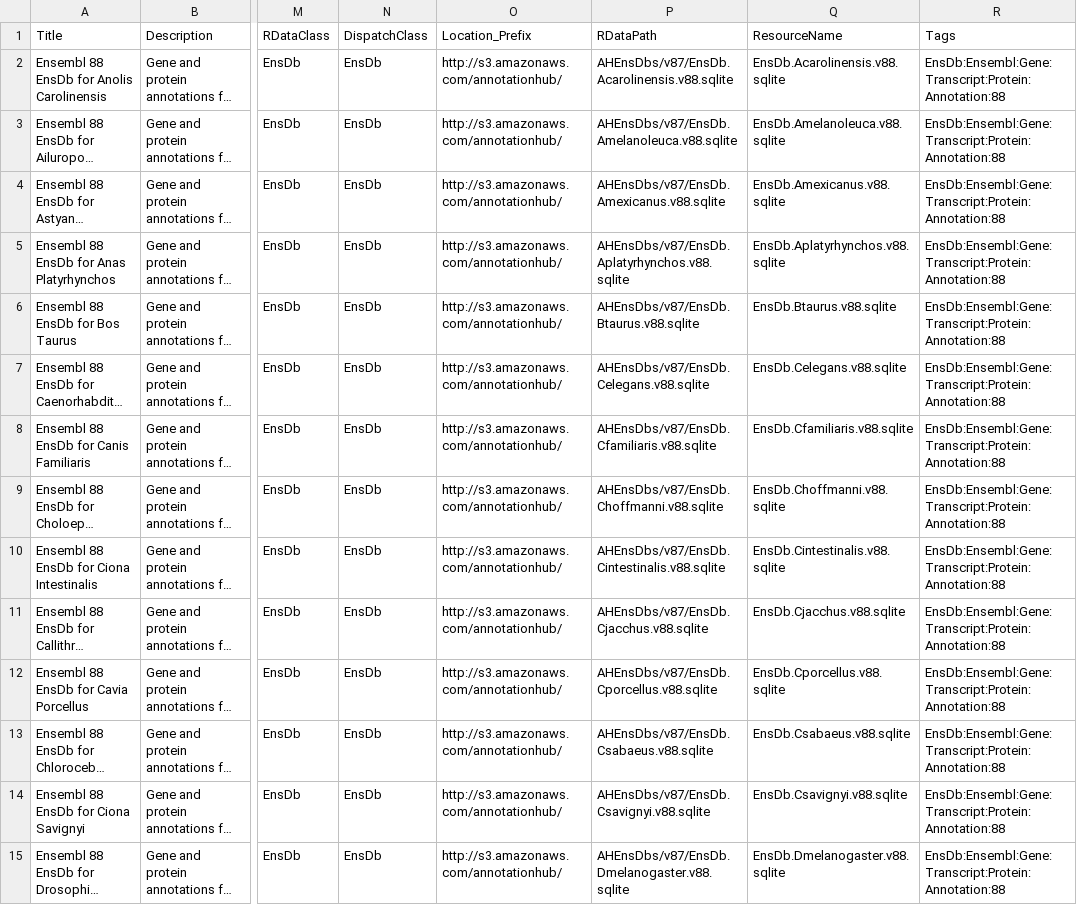
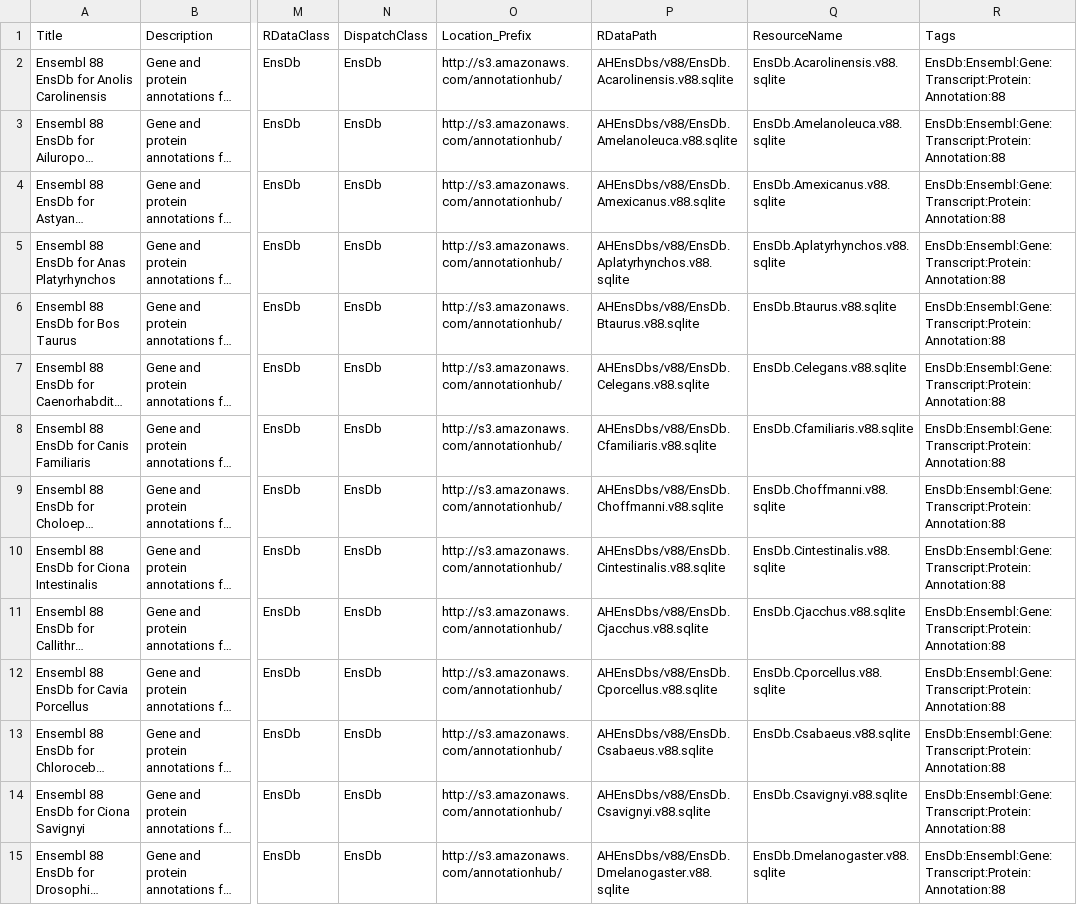
Before and after one commit to jorainer/AHEnsDbs, a CSV file: inst/extdata/metadata_v88.csv, drawn as a sheet; only a part is shown, gaps mark what is left out; long unchanged cells end in …; the diff covers the shown part only; the diff names each change by its address in the sheet, - before the commit and + after, or states it on an @@ line.

Commit message:
Fix hard-coded path

```diff
--- a/inst/extdata/metadata_v88.csv
+++ b/inst/extdata/metadata_v88.csv
-P2 (RDataPath): AHEnsDbs/v87/EnsDb.Acarolinensis.v88.sqlite
+P2 (RDataPath): AHEnsDbs/v88/EnsDb.Acarolinensis.v88.sqlite
-P3 (RDataPath): AHEnsDbs/v87/EnsDb.Amelanoleuca.v88.sqlite
+P3 (RDataPath): AHEnsDbs/v88/EnsDb.Amelanoleuca.v88.sqlite
-P4 (RDataPath): AHEnsDbs/v87/EnsDb.Amexicanus.v88.sqlite
+P4 (RDataPath): AHEnsDbs/v88/EnsDb.Amexicanus.v88.sqlite
-P5 (RDataPath): AHEnsDbs/v87/EnsDb.Aplatyrhynchos.v88.sqlite
+P5 (RDataPath): AHEnsDbs/v88/EnsDb.Aplatyrhynchos.v88.sqlite
-P6 (RDataPath): AHEnsDbs/v87/EnsDb.Btaurus.v88.sqlite
+P6 (RDataPath): AHEnsDbs/v88/EnsDb.Btaurus.v88.sqlite
-P7 (RDataPath): AHEnsDbs/v87/EnsDb.Celegans.v88.sqlite
+P7 (RDataPath): AHEnsDbs/v88/EnsDb.Celegans.v88.sqlite
-P8 (RDataPath): AHEnsDbs/v87/EnsDb.Cfamiliaris.v88.sqlite
+P8 (RDataPath): AHEnsDbs/v88/EnsDb.Cfamiliaris.v88.sqlite
-P9 (RDataPath): AHEnsDbs/v87/EnsDb.Choffmanni.v88.sqlite
+P9 (RDataPath): AHEnsDbs/v88/EnsDb.Choffmanni.v88.sqlite
-P10 (RDataPath): AHEnsDbs/v87/EnsDb.Cintestinalis.v88.sqlite
+P10 (RDataPath): AHEnsDbs/v88/EnsDb.Cintestinalis.v88.sqlite
-P11 (RDataPath): AHEnsDbs/v87/EnsDb.Cjacchus.v88.sqlite
+P11 (RDataPath): AHEnsDbs/v88/EnsDb.Cjacchus.v88.sqlite
-P12 (RDataPath): AHEnsDbs/v87/EnsDb.Cporcellus.v88.sqlite
+P12 (RDataPath): AHEnsDbs/v88/EnsDb.Cporcellus.v88.sqlite
-P13 (RDataPath): AHEnsDbs/v87/EnsDb.Csabaeus.v88.sqlite
+P13 (RDataPath): AHEnsDbs/v88/EnsDb.Csabaeus.v88.sqlite
-P14 (RDataPath): AHEnsDbs/v87/EnsDb.Csavignyi.v88.sqlite
+P14 (RDataPath): AHEnsDbs/v88/EnsDb.Csavignyi.v88.sqlite
-P15 (RDataPath): AHEnsDbs/v87/EnsDb.Dmelanogaster.v88.sqlite
+P15 (RDataPath): AHEnsDbs/v88/EnsDb.Dmelanogaster.v88.sqlite
```
Also changed, not shown: 54 edited cells elsewhere in this file, 2 other files.
